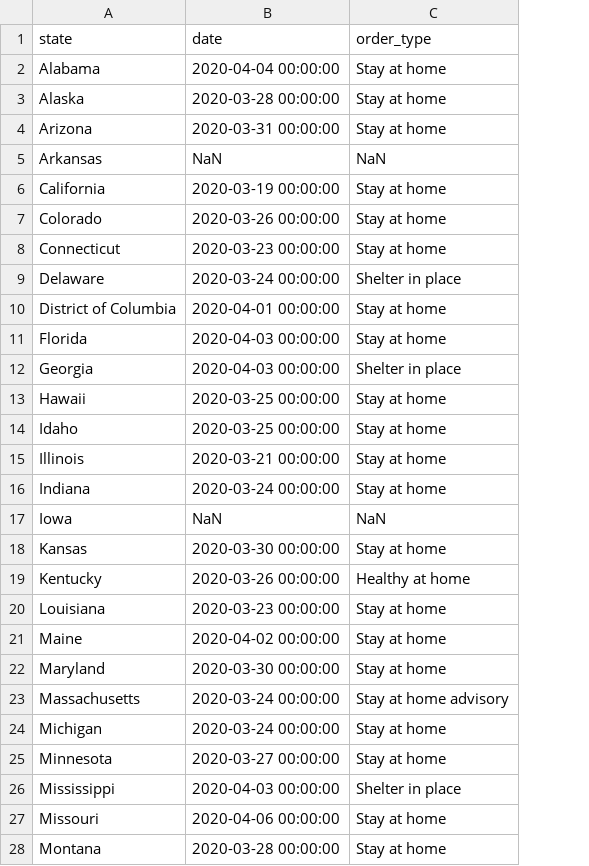
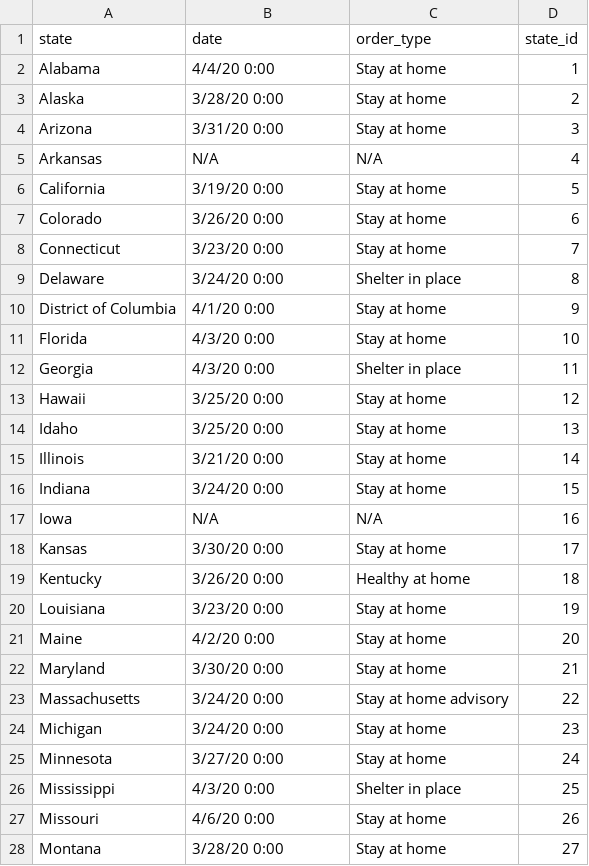
Before and after one commit to kimit0310/ETL_Project, a CSV file: CSVs/Quarantine_Dates_By_State.csv, drawn as a sheet; only a part is shown; the diff covers the shown part only; the diff names each change by its address in the sheet, - before the commit and + after, or states it on an @@ line.

```diff
--- a/CSVs/Quarantine_Dates_By_State.csv
+++ b/CSVs/Quarantine_Dates_By_State.csv
+column D (state_id), rows 2-28: 1 | 2 | 3 | 4 | 5 | 6 | 7 | 8 | 9 | 10 | 11 | 12 | 13 | 14 | 15 | 16 | 17 | 18 | 19 | 20 | 21 | 22 | 23 | 24 | 25 | 26 | 27
-B2 (date): 2020-04-04 00:00:00
+B2 (date): 4/4/20 0:00
-B3 (date): 2020-03-28 00:00:00
+B3 (date): 3/28/20 0:00
-B4 (date): 2020-03-31 00:00:00
+B4 (date): 3/31/20 0:00
-B5 (date): NaN
+B5 (date): N/A
-C5 (order_type): NaN
+C5 (order_type): N/A
-B6 (date): 2020-03-19 00:00:00
+B6 (date): 3/19/20 0:00
-B7 (date): 2020-03-26 00:00:00
+B7 (date): 3/26/20 0:00
-B8 (date): 2020-03-23 00:00:00
+B8 (date): 3/23/20 0:00
-B9 (date): 2020-03-24 00:00:00
+B9 (date): 3/24/20 0:00
-B10 (date): 2020-04-01 00:00:00
+B10 (date): 4/1/20 0:00
-B11:B12 (date): 2020-04-03 00:00:00
+B11:B12 (date): 4/3/20 0:00
-B13:B14 (date): 2020-03-25 00:00:00
+B13:B14 (date): 3/25/20 0:00
-B15 (date): 2020-03-21 00:00:00
+B15 (date): 3/21/20 0:00
-B16 (date): 2020-03-24 00:00:00
+B16 (date): 3/24/20 0:00
-B17 (date): NaN
+B17 (date): N/A
-C17 (order_type): NaN
+C17 (order_type): N/A
-B18 (date): 2020-03-30 00:00:00
+B18 (date): 3/30/20 0:00
-B19 (date): 2020-03-26 00:00:00
+B19 (date): 3/26/20 0:00
-B20 (date): 2020-03-23 00:00:00
+B20 (date): 3/23/20 0:00
-B21 (date): 2020-04-02 00:00:00
+B21 (date): 4/2/20 0:00
-B22 (date): 2020-03-30 00:00:00
+B22 (date): 3/30/20 0:00
-B23:B24 (date): 2020-03-24 00:00:00
+B23:B24 (date): 3/24/20 0:00
-B25 (date): 2020-03-27 00:00:00
+B25 (date): 3/27/20 0:00
-B26 (date): 2020-04-03 00:00:00
+B26 (date): 4/3/20 0:00
-B27 (date): 2020-04-06 00:00:00
+B27 (date): 4/6/20 0:00
-B28 (date): 2020-03-28 00:00:00
+B28 (date): 3/28/20 0:00
```
Also changed, not shown: 28 edited cells elsewhere in this file, CSVs/restaurant_by_date.csv, 6 other files.
